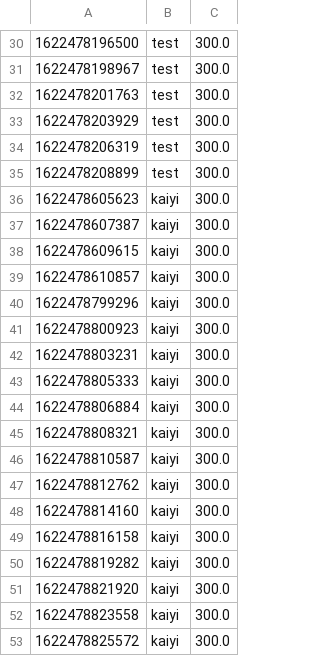
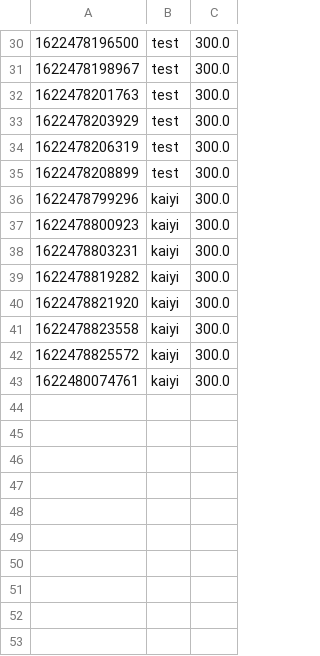
Before and after one commit to Gym-System/AgileDevelopment, a CSV file: src/Data/order.csv, drawn as a sheet; only a part is shown, gaps mark what is left out.

```diff
--- a/src/Data/order.csv
+++ b/src/Data/order.csv
@@ -35,6 +35,2 @@
 1622478208899,test,300.0
-1622478605623,kaiyi,300.0
-1622478607387,kaiyi,300.0
-1622478609615,kaiyi,300.0
-1622478610857,kaiyi,300.0
 1622478799296,kaiyi,300.0
@@ -42,9 +38,2 @@
 1622478803231,kaiyi,300.0
-1622478805333,kaiyi,300.0
-1622478806884,kaiyi,300.0
-1622478808321,kaiyi,300.0
-1622478810587,kaiyi,300.0
-1622478812762,kaiyi,300.0
-1622478814160,kaiyi,300.0
-1622478816158,kaiyi,300.0
 1622478819282,kaiyi,300.0
@@ -53 +42,2 @@
 1622478825572,kaiyi,300.0
+1622480074761,kaiyi,300.0
```
Also changed, not shown: src/Data/liveSession.csv, src/Data/recVideo.csv, 6 other files.
